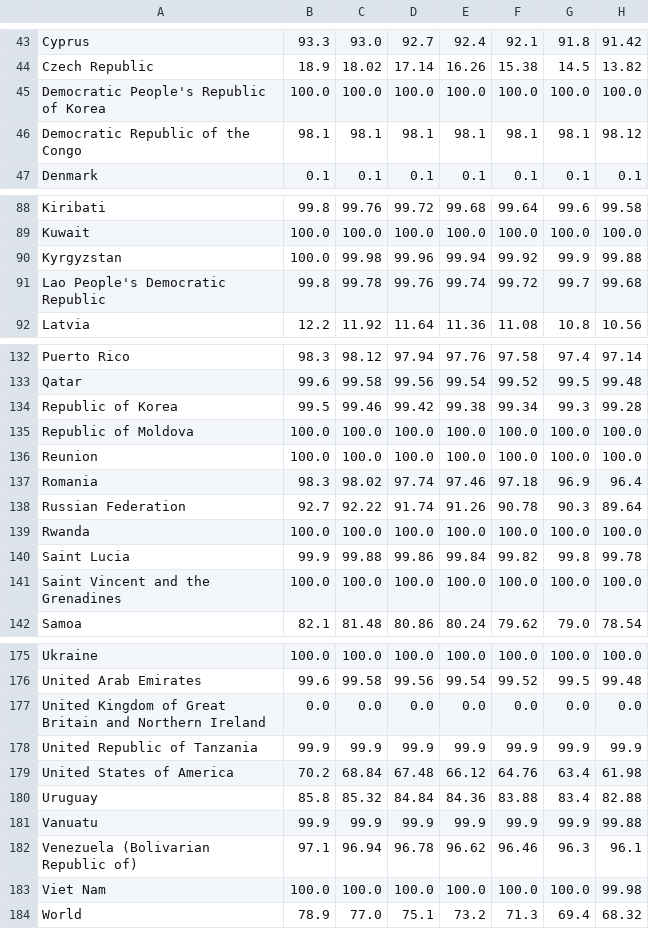
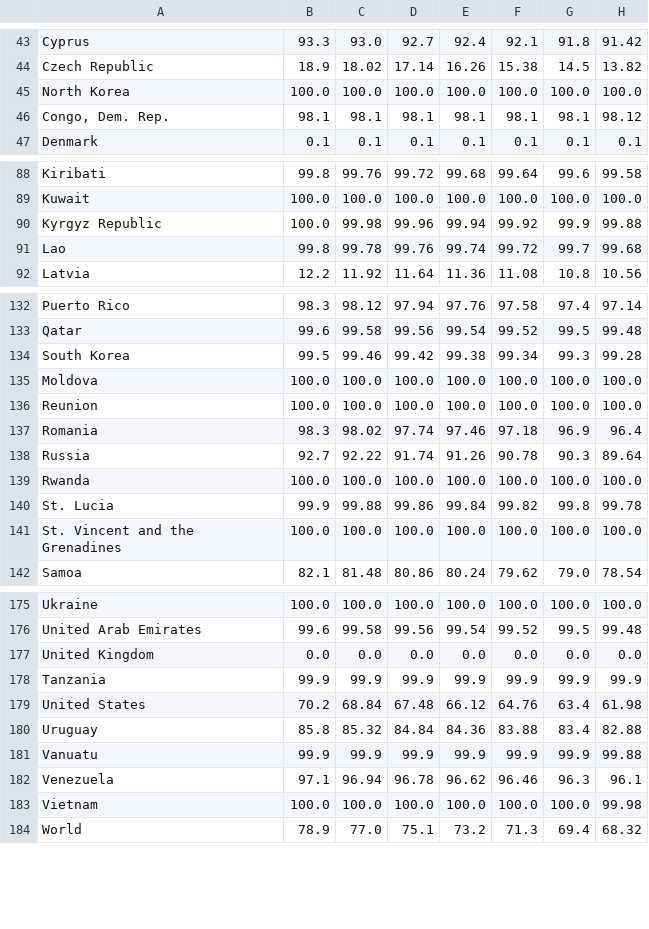
Before and after one commit to jaya-shankar/Human-Development-Prediction, a CSV file: datasets/In_Primary_OL_complete.csv, drawn as a sheet; only a part is shown, gaps mark what is left out; the diff covers the shown part only; the diff names each change by its address in the sheet, - before the commit and + after, or states it on an @@ line.

```diff
--- a/datasets/In_Primary_OL_complete.csv
+++ b/datasets/In_Primary_OL_complete.csv
-A45: Democratic People's Republic of Korea
+A45: North Korea
-A46: Democratic Republic of the Congo
+A46: Congo, Dem. Rep.
-A90: Kyrgyzstan
+A90: Kyrgyz Republic
-A91: Lao People's Democratic Republic
+A91: Lao
-A134: Republic of Korea
+A134: South Korea
-A135: Republic of Moldova
+A135: Moldova
-A138: Russian Federation
+A138: Russia
-A140: Saint Lucia
+A140: St. Lucia
-A141: Saint Vincent and the Grenadines
+A141: St. Vincent and the Grenadines
-A177: United Kingdom of Great Britain and Northern Ireland
+A177: United Kingdom
-A178: United Republic of Tanzania
+A178: Tanzania
-A179: United States of America
+A179: United States
-A182: Venezuela (Bolivarian Republic of)
+A182: Venezuela
-A183: Viet Nam
+A183: Vietnam
```
Also changed, not shown: 9 edited cells elsewhere in this file, datasets/Lower_Secondary_OL_complete.csv, datasets/Primary_OL_complete.csv.
